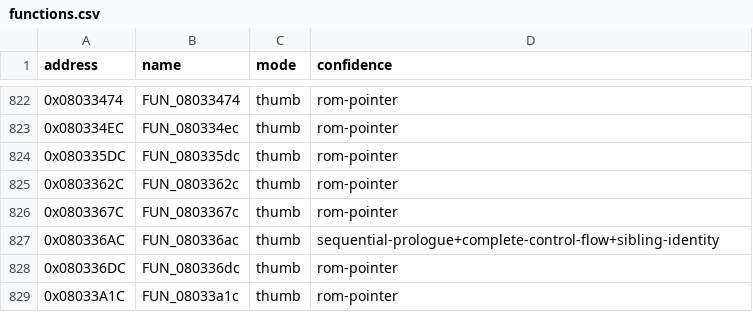
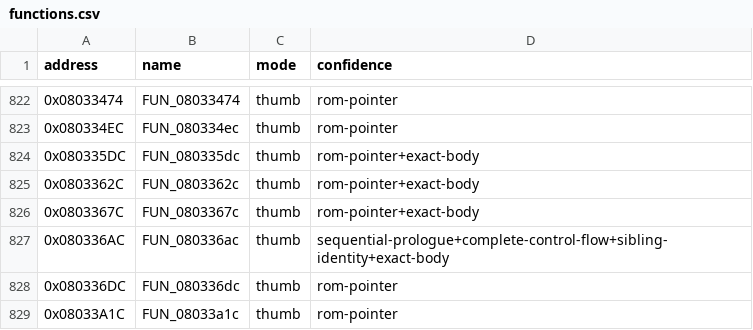
Before and after one commit to cypressru/SonicBattleDecomp, a CSV file: config/BSBE78/functions.csv, drawn as a sheet; only a part is shown, gaps mark what is left out.

```diff
--- a/config/BSBE78/functions.csv
+++ b/config/BSBE78/functions.csv
@@ -823,6 +823,6 @@ address,name,mode,confidence
 0x080334EC,FUN_080334ec,thumb,rom-pointer
-0x080335DC,FUN_080335dc,thumb,rom-pointer
-0x0803362C,FUN_0803362c,thumb,rom-pointer
-0x0803367C,FUN_0803367c,thumb,rom-pointer
-0x080336AC,FUN_080336ac,thumb,sequential-prologue+complete-control-flow+sibling-identity
+0x080335DC,FUN_080335dc,thumb,rom-pointer+exact-body
+0x0803362C,FUN_0803362c,thumb,rom-pointer+exact-body
+0x0803367C,FUN_0803367c,thumb,rom-pointer+exact-body
+0x080336AC,FUN_080336ac,thumb,sequential-prologue+complete-control-flow+sibling-identity+exact-body
 0x080336DC,FUN_080336dc,thumb,rom-pointer
```
Also changed, not shown: 2 other files.
